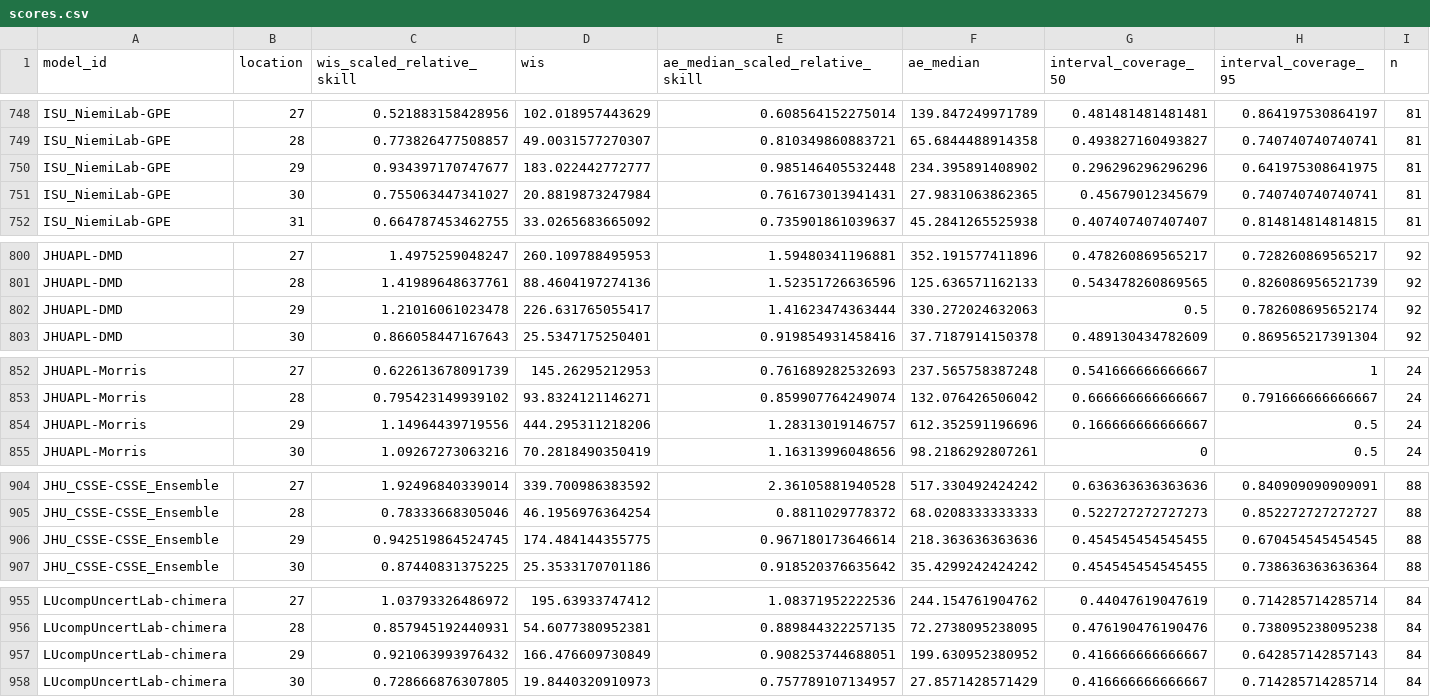
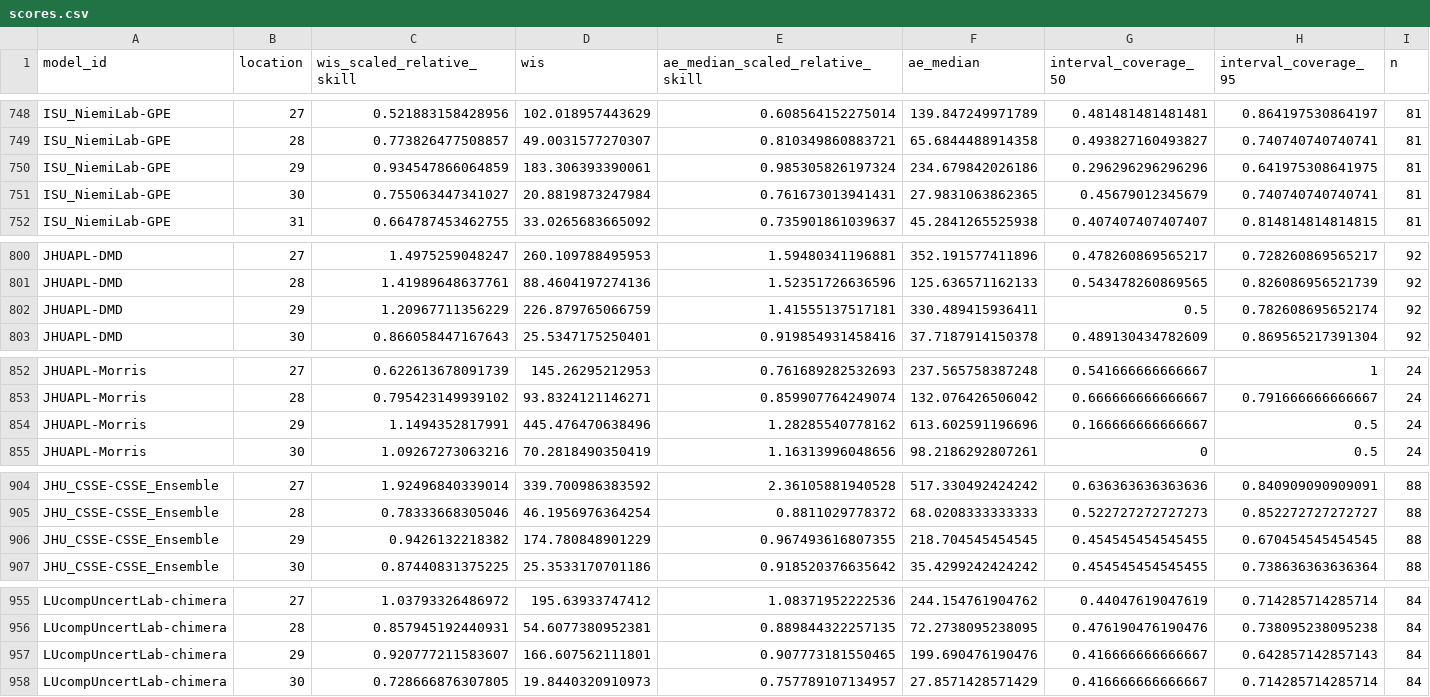
Before and after one commit to hubverse-org/hub-dashboard-template, a CSV file: scores/wk inc flu hosp/Full season/location/scores.csv, drawn as a sheet; only a part is shown, gaps mark what is left out; the diff covers the shown part only.

```diff
--- a/scores/wk inc flu hosp/Full season/location/scores.csv
+++ b/scores/wk inc flu hosp/Full season/location/scores.csv
@@ -749,3 +749,3 @@
 "ISU_NiemiLab-GPE","28",0.773826477508857,49.0031577270307,0.810349860883721,65.6844488914358,0.493827160493827,0.740740740740741,81
-"ISU_NiemiLab-GPE","29",0.934397170747677,183.022442772777,0.985146405532448,234.395891408902,0.296296296296296,0.641975308641975,81
+"ISU_NiemiLab-GPE","29",0.934547866064859,183.306393390061,0.985305826197324,234.679842026186,0.296296296296296,0.641975308641975,81
 "ISU_NiemiLab-GPE","30",0.755063447341027,20.8819873247984,0.761673013941431,27.9831063862365,0.45679012345679,0.740740740740741,81
@@ -801,3 +801,3 @@
 "JHUAPL-DMD","28",1.41989648637761,88.4604197274136,1.52351726636596,125.636571162133,0.543478260869565,0.826086956521739,92
-"JHUAPL-DMD","29",1.21016061023478,226.631765055417,1.41623474363444,330.272024632063,0.5,0.782608695652174,92
+"JHUAPL-DMD","29",1.20967711356229,226.879765066759,1.41555137517181,330.489415936411,0.5,0.782608695652174,92
 "JHUAPL-DMD","30",0.866058447167643,25.5347175250401,0.919854931458416,37.7187914150378,0.489130434782609,0.869565217391304,92
@@ -853,3 +853,3 @@
 "JHUAPL-Morris","28",0.795423149939102,93.8324121146271,0.859907764249074,132.076426506042,0.666666666666667,0.791666666666667,24
-"JHUAPL-Morris","29",1.14964439719556,444.295311218206,1.28313019146757,612.352591196696,0.166666666666667,0.5,24
+"JHUAPL-Morris","29",1.1494352817991,445.476470638496,1.28285540778162,613.602591196696,0.166666666666667,0.5,24
 "JHUAPL-Morris","30",1.09267273063216,70.2818490350419,1.16313996048656,98.2186292807261,0,0.5,24
@@ -905,3 +905,3 @@
 "JHU_CSSE-CSSE_Ensemble","28",0.78333668305046,46.1956976364254,0.8811029778372,68.0208333333333,0.522727272727273,0.852272727272727,88
-"JHU_CSSE-CSSE_Ensemble","29",0.942519864524745,174.484144355775,0.967180173646614,218.363636363636,0.454545454545455,0.670454545454545,88
+"JHU_CSSE-CSSE_Ensemble","29",0.9426132218382,174.780848901229,0.967493616807355,218.704545454545,0.454545454545455,0.670454545454545,88
 "JHU_CSSE-CSSE_Ensemble","30",0.87440831375225,25.3533170701186,0.918520376635642,35.4299242424242,0.454545454545455,0.738636363636364,88
@@ -956,3 +956,3 @@
 "LUcompUncertLab-chimera","28",0.857945192440931,54.6077380952381,0.889844322257135,72.2738095238095,0.476190476190476,0.738095238095238,84
-"LUcompUncertLab-chimera","29",0.921063993976432,166.476609730849,0.908253744688051,199.630952380952,0.416666666666667,0.642857142857143,84
+"LUcompUncertLab-chimera","29",0.920777211583607,166.607562111801,0.907773181550465,199.690476190476,0.416666666666667,0.642857142857143,84
 "LUcompUncertLab-chimera","30",0.728666876307805,19.8440320910973,0.757789107134957,27.8571428571429,0.416666666666667,0.714285714285714,84
```
Also changed, not shown: 1 added row, 1 removed row and 150 edited cells elsewhere in this file, scores/wk inc flu hosp/Full season/horizon/scores.csv, scores/wk inc flu hosp/Full season/reference_date/scores.csv, 2 other files.
